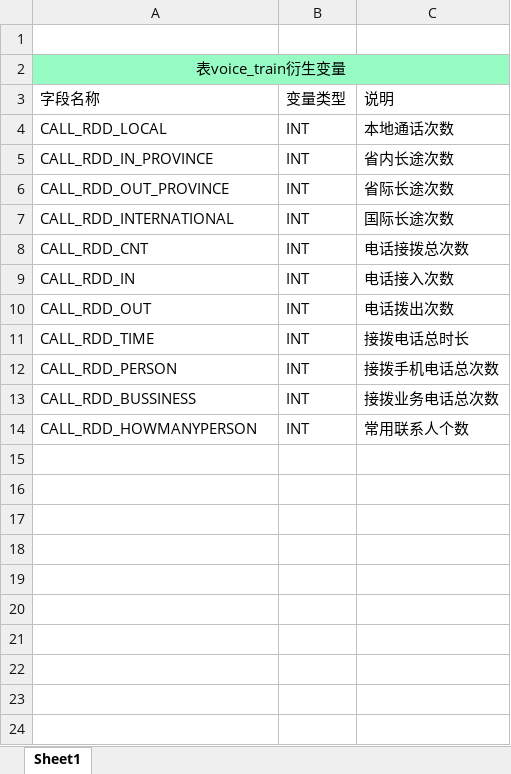
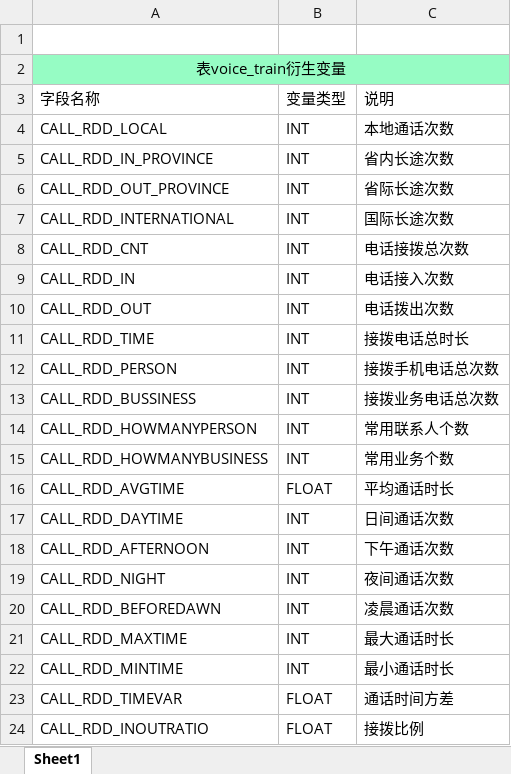
Before and after one commit to amazefan/Spark-final-exam, an Excel workbook: data/变量衍生表.xlsx, sheet Sheet1, drawn as a sheet; values as stored, in another font and other column widths than the file's, no borders; the diff names each change by its address in the sheet, - before the commit and + after, or states it on an @@ line.

Commit message:
update variable derivation

```diff
--- a/data/变量衍生表.xlsx (sheet Sheet1)
+++ b/data/变量衍生表.xlsx (sheet Sheet1)
+row 15: CALL_RDD_HOWMANYBUSINESS | INT | 常用业务个数
+row 16: CALL_RDD_AVGTIME | FLOAT | 平均通话时长
+row 17: CALL_RDD_DAYTIME | INT | 日间通话次数
+row 18: CALL_RDD_AFTERNOON | INT | 下午通话次数
+row 19: CALL_RDD_NIGHT | INT | 夜间通话次数
+row 20: CALL_RDD_BEFOREDAWN | INT | 凌晨通话次数
+row 21: CALL_RDD_MAXTIME | INT | 最大通话时长
+row 22: CALL_RDD_MINTIME | INT | 最小通话时长
+row 23: CALL_RDD_TIMEVAR | FLOAT | 通话时间方差
+row 24: CALL_RDD_INOUTRATIO | FLOAT | 接拨比例
```
